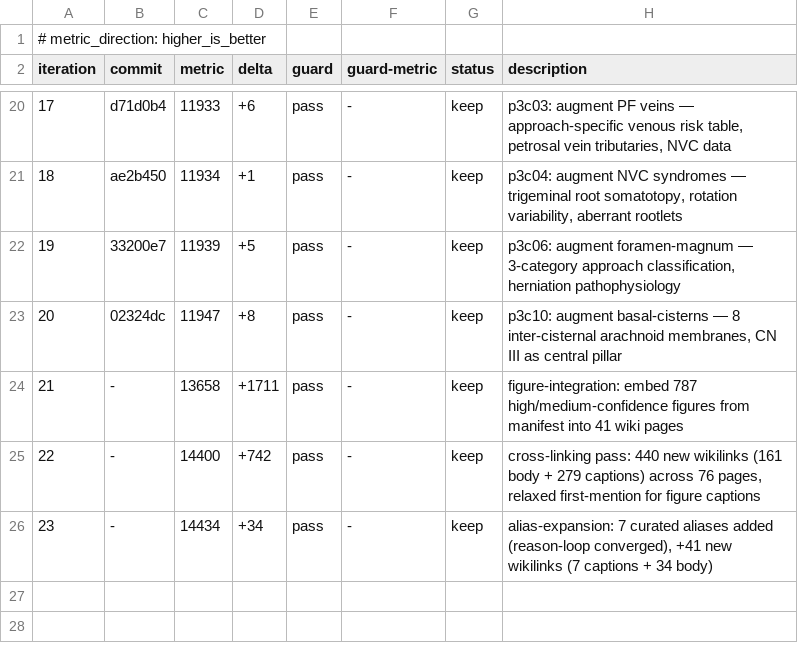
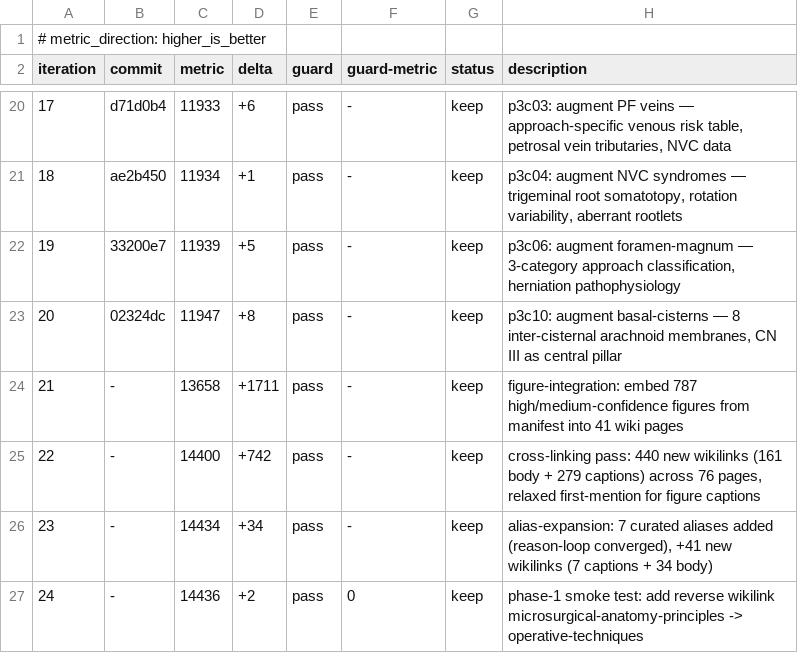
Before and after one commit to brainbloodbarrier/Rhotons-wiki, a TSV file: autoresearch-results.tsv, drawn as a sheet; only a part is shown, gaps mark what is left out; the diff names each change by its address in the sheet, - before the commit and + after, or states it on an @@ line.

```diff
--- a/autoresearch-results.tsv
+++ b/autoresearch-results.tsv
+row 27: 24 | - | 14436 | +2 | pass | 0 | keep | phase-1 smoke test: add reverse wikilink microsurgical-anatomy-principles -> operative-techniques
```
Also changed, not shown: 3 other files.
